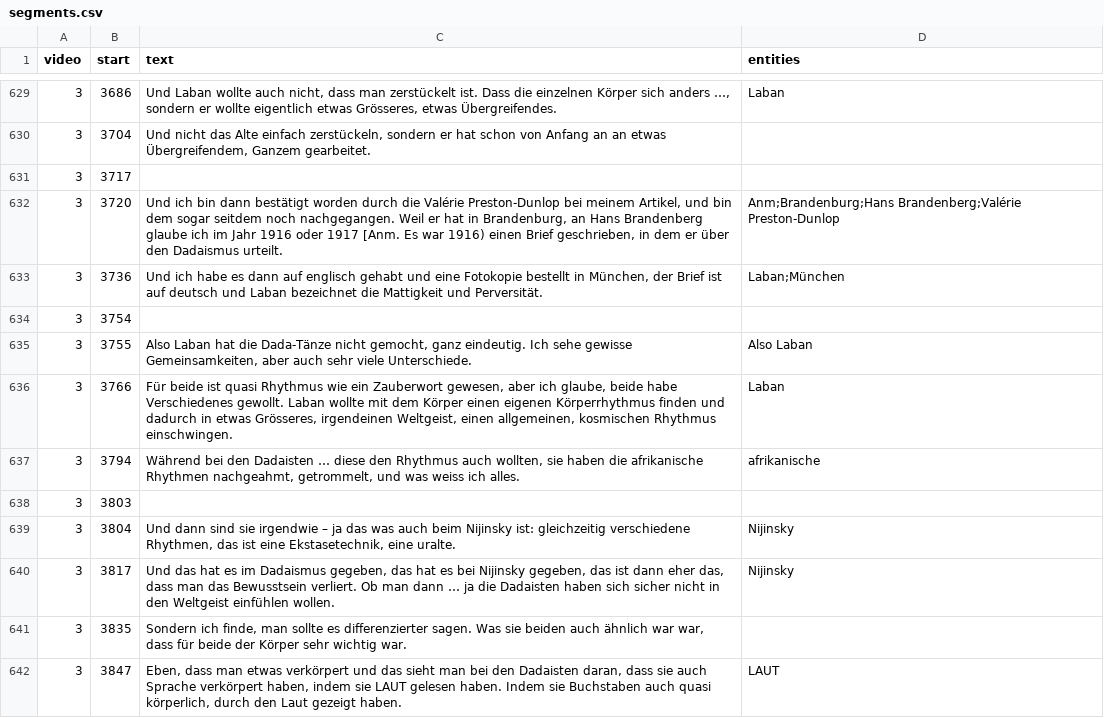
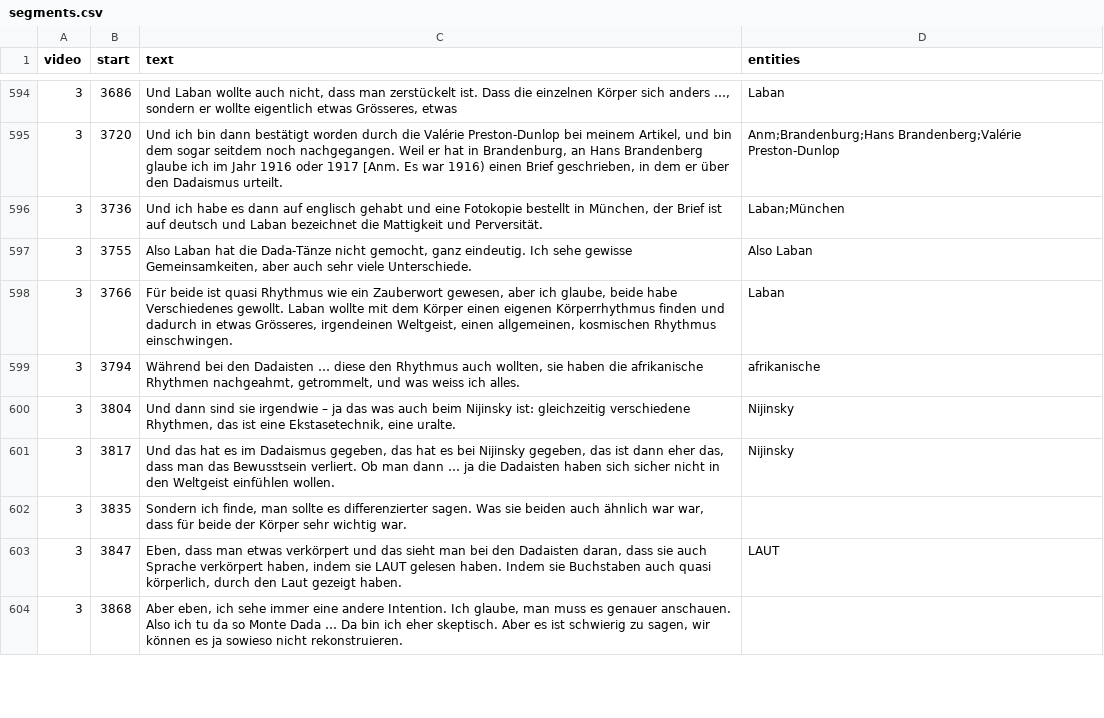
Before and after one commit to sapa/pellaton-experience-data, a CSV file: data/segments.csv, drawn as a sheet; only a part is shown, gaps mark what is left out; the shorter side is filled out with more unchanged rows; the diff covers the shown part only.

```diff
--- a/data/segments.csv
+++ b/data/segments.csv
@@ -629,7 +594,4 @@ video,start,text,entities
-3,3686,"Und Laban wollte auch nicht, dass man zerstückelt ist. Dass die einzelnen Körper sich anders …, sondern er wollte eigentlich etwas Grösseres, etwas Übergreifendes.",Laban
-3,3704,"Und nicht das Alte einfach zerstückeln, sondern er hat schon von Anfang an an etwas Übergreifendem, Ganzem gearbeitet.",
-3,3717,,
+3,3686,"Und Laban wollte auch nicht, dass man zerstückelt ist. Dass die einzelnen Körper sich anders …, sondern er wollte eigentlich etwas Grösseres, etwas",Laban
 3,3720,"Und ich bin dann bestätigt worden durch die Valérie Preston-Dunlop bei meinem Artikel, und bin dem sogar seitdem noch nachgegangen. Weil er hat in Brandenburg, an Hans Brandenberg glaube ich im Jahr 1916 oder 1917 [Anm. Es war 1916) einen Brief geschrieben, in dem er über den Dadaismus urteilt.",Anm;Brandenburg;Hans Brandenberg;Valérie Preston-Dunlop
 3,3736,"Und ich habe es dann auf englisch gehabt und eine Fotokopie bestellt in München, der Brief ist auf deutsch und Laban bezeichnet die Mattigkeit und Perversität.",Laban;München
-3,3754,,
 3,3755,"Also Laban hat die Dada-Tänze nicht gemocht, ganz eindeutig. Ich sehe gewisse Gemeinsamkeiten, aber auch sehr viele Unterschiede.",Also Laban
@@ -637,3 +599,2 @@ video,start,text,entities
 3,3794,"Während bei den Dadaisten … diese den Rhythmus auch wollten, sie haben die afrikanische Rhythmen nachgeahmt, getrommelt, und was weiss ich alles.",afrikanische
-3,3803,,
 3,3804,"Und dann sind sie irgendwie – ja das was auch beim Nijinsky ist: gleichzeitig verschiedene Rhythmen, das ist eine Ekstasetechnik, eine uralte.",Nijinsky
```
Also changed, not shown: 43 removed rows and 17 edited cells elsewhere in this file, 1 other file.
